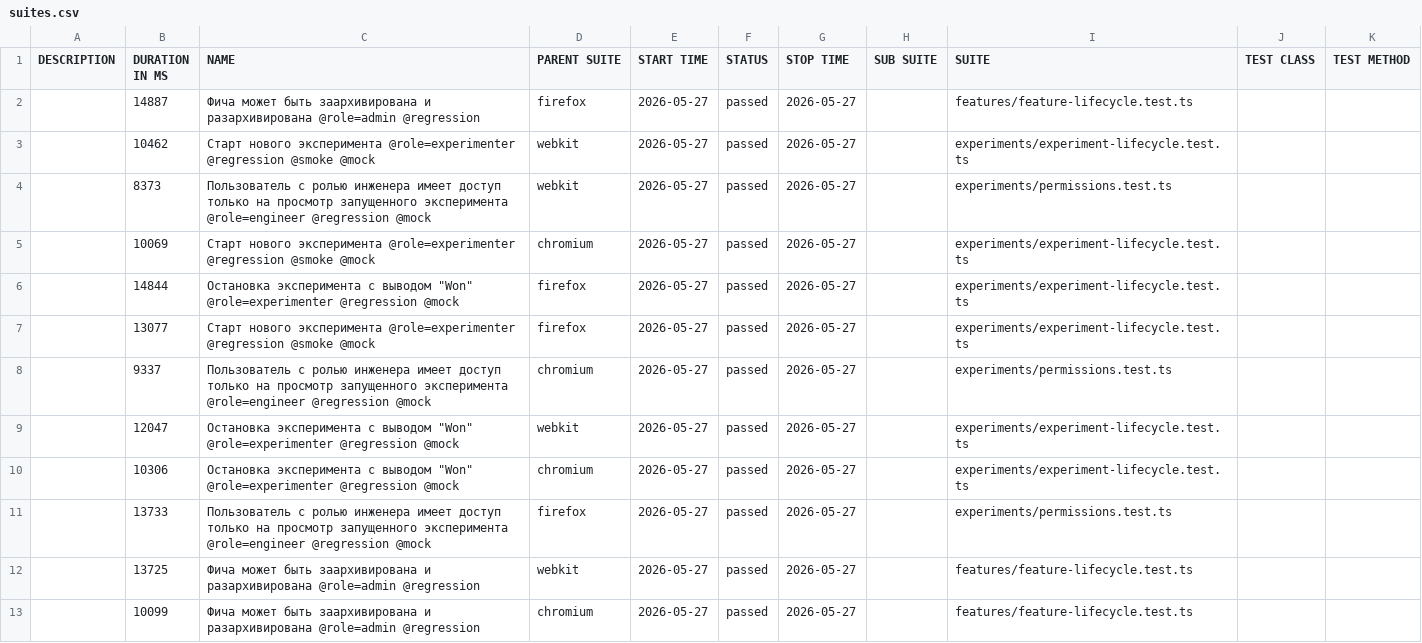
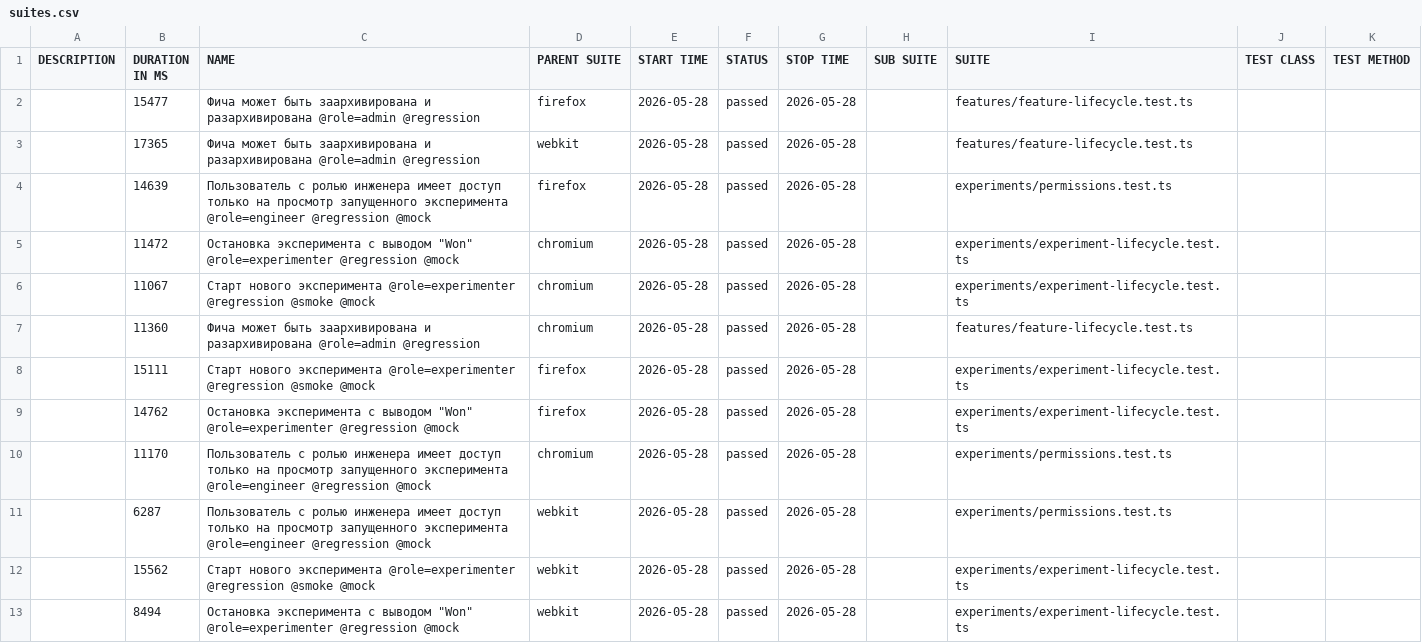
Before and after one commit to ozhegov/growthbook-e2e-tests, a CSV file: data/suites.csv, drawn as a sheet.

```diff
--- a/data/suites.csv
+++ b/data/suites.csv
@@ -1,13 +1,13 @@
 "DESCRIPTION","DURATION IN MS","NAME","PARENT SUITE","START TIME","STATUS","STOP TIME","SUB SUITE","SUITE","TEST CLASS","TEST METHOD"
-"","14887","Фича может быть заархивирована и разархивирована @role=admin @regression","firefox","2026-05-27","passed","2026-05-27","","features/feature-lifecycle.test.ts","",""
-"","10462","Старт нового эксперимента @role=experimenter @regression @smoke @mock","webkit","2026-05-27","passed","2026-05-27","","experiments/experiment-lifecycle.test.ts","",""
-"","8373","Пользователь с ролью инженера имеет доступ только на просмотр запущенного эксперимента @role=engineer @regression @mock","webkit","2026-05-27","passed","2026-05-27","","experiments/permissions.test.ts","",""
-"","10069","Старт нового эксперимента @role=experimenter @regression @smoke @mock","chromium","2026-05-27","passed","2026-05-27","","experiments/experiment-lifecycle.test.ts","",""
-"","14844","Остановка эксперимента с выводом ""Won"" @role=experimenter @regression @mock","firefox","2026-05-27","passed","2026-05-27","","experiments/experiment-lifecycle.test.ts","",""
-"","13077","Старт нового эксперимента @role=experimenter @regression @smoke @mock","firefox","2026-05-27","passed","2026-05-27","","experiments/experiment-lifecycle.test.ts","",""
-"","9337","Пользователь с ролью инженера имеет доступ только на просмотр запущенного эксперимента @role=engineer @regression @mock","chromium","2026-05-27","passed","2026-05-27","","experiments/permissions.test.ts","",""
-"","12047","Остановка эксперимента с выводом ""Won"" @role=experimenter @regression @mock","webkit","2026-05-27","passed","2026-05-27","","experiments/experiment-lifecycle.test.ts","",""
-"","10306","Остановка эксперимента с выводом ""Won"" @role=experimenter @regression @mock","chromium","2026-05-27","passed","2026-05-27","","experiments/experiment-lifecycle.test.ts","",""
-"","13733","Пользователь с ролью инженера имеет доступ только на просмотр запущенного эксперимента @role=engineer @regression @mock","firefox","2026-05-27","passed","2026-05-27","","experiments/permissions.test.ts","",""
-"","13725","Фича может быть заархивирована и разархивирована @role=admin @regression","webkit","2026-05-27","passed","2026-05-27","","features/feature-lifecycle.test.ts","",""
-"","10099","Фича может быть заархивирована и разархивирована @role=admin @regression","chromium","2026-05-27","passed","2026-05-27","","features/feature-lifecycle.test.ts","",""
+"","15477","Фича может быть заархивирована и разархивирована @role=admin @regression","firefox","2026-05-28","passed","2026-05-28","","features/feature-lifecycle.test.ts","",""
+"","17365","Фича может быть заархивирована и разархивирована @role=admin @regression","webkit","2026-05-28","passed","2026-05-28","","features/feature-lifecycle.test.ts","",""
+"","14639","Пользователь с ролью инженера имеет доступ только на просмотр запущенного эксперимента @role=engineer @regression @mock","firefox","2026-05-28","passed","2026-05-28","","experiments/permissions.test.ts","",""
+"","11472","Остановка эксперимента с выводом ""Won"" @role=experimenter @regression @mock","chromium","2026-05-28","passed","2026-05-28","","experiments/experiment-lifecycle.test.ts","",""
+"","11067","Старт нового эксперимента @role=experimenter @regression @smoke @mock","chromium","2026-05-28","passed","2026-05-28","","experiments/experiment-lifecycle.test.ts","",""
+"","11360","Фича может быть заархивирована и разархивирована @role=admin @regression","chromium","2026-05-28","passed","2026-05-28","","features/feature-lifecycle.test.ts","",""
+"","15111","Старт нового эксперимента @role=experimenter @regression @smoke @mock","firefox","2026-05-28","passed","2026-05-28","","experiments/experiment-lifecycle.test.ts","",""
+"","14762","Остановка эксперимента с выводом ""Won"" @role=experimenter @regression @mock","firefox","2026-05-28","passed","2026-05-28","","experiments/experiment-lifecycle.test.ts","",""
+"","11170","Пользователь с ролью инженера имеет доступ только на просмотр запущенного эксперимента @role=engineer @regression @mock","chromium","2026-05-28","passed","2026-05-28","","experiments/permissions.test.ts","",""
+"","6287","Пользователь с ролью инженера имеет доступ только на просмотр запущенного эксперимента @role=engineer @regression @mock","webkit","2026-05-28","passed","2026-05-28","","experiments/permissions.test.ts","",""
+"","15562","Старт нового эксперимента @role=experimenter @regression @smoke @mock","webkit","2026-05-28","passed","2026-05-28","","experiments/experiment-lifecycle.test.ts","",""
+"","8494","Остановка эксперимента с выводом ""Won"" @role=experimenter @regression @mock","webkit","2026-05-28","passed","2026-05-28","","experiments/experiment-lifecycle.test.ts","",""
```
Also changed, not shown: 58 other files.
